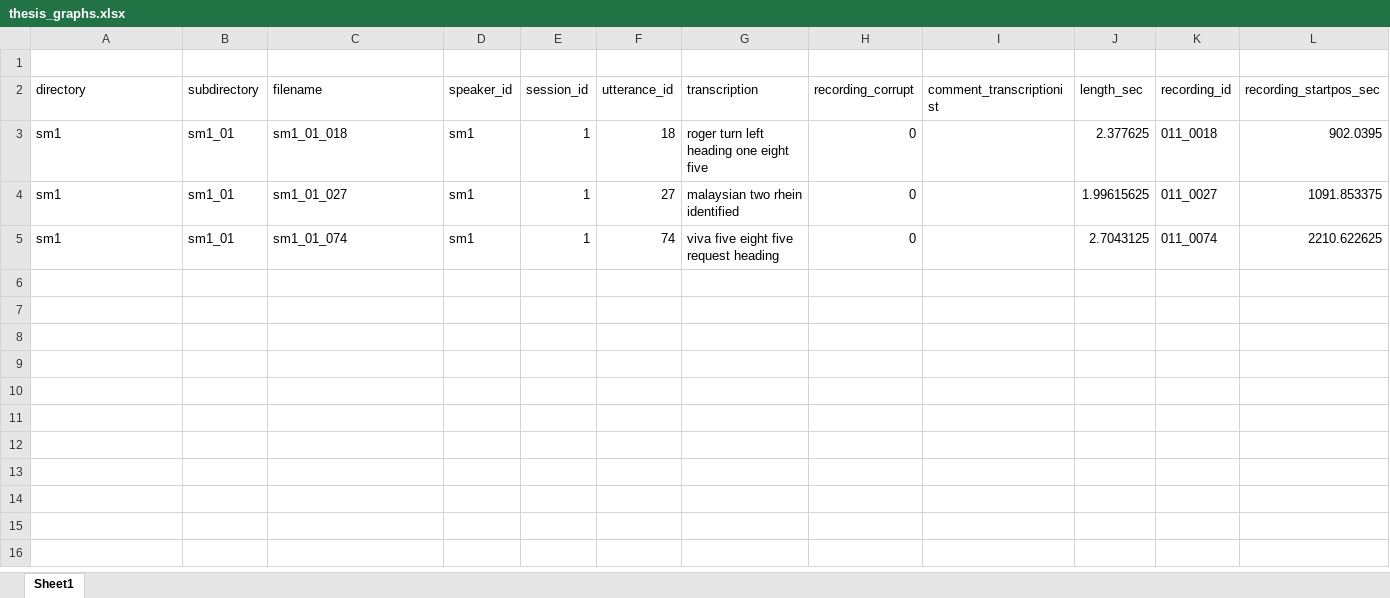
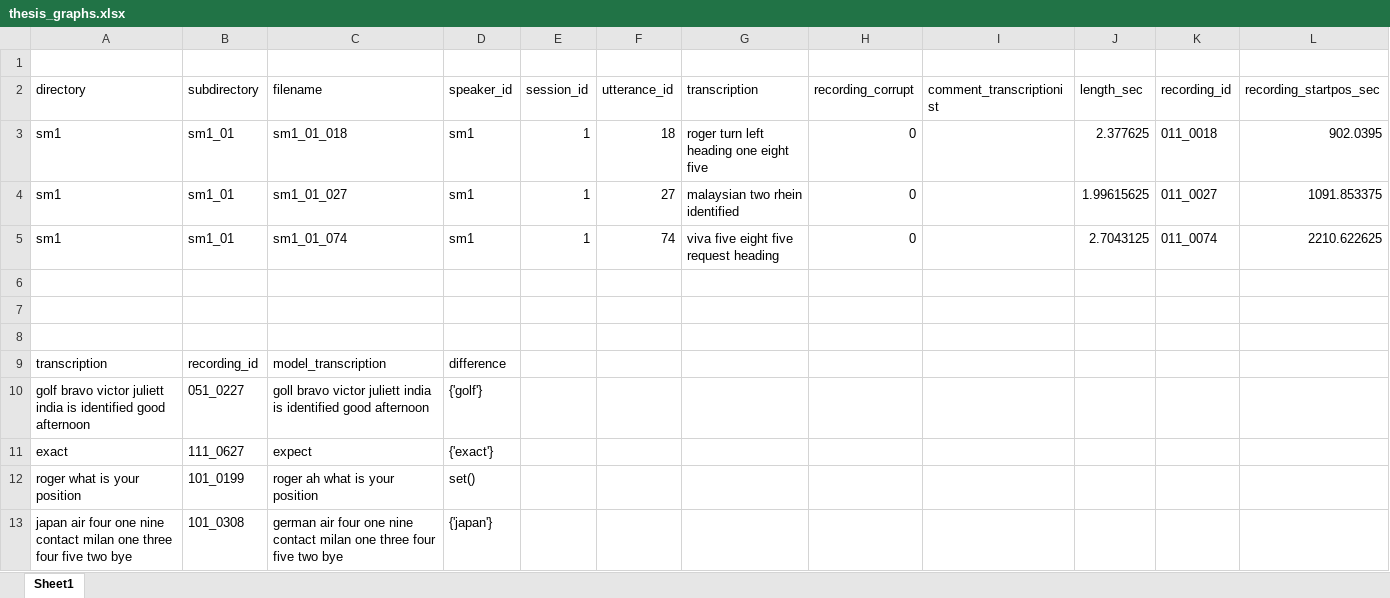
Before and after one commit to KaranChand/ATC, an Excel workbook: thesis_graphs.xlsx, sheet Sheet1, drawn as a sheet; values as stored, in another font and other column widths than the file's, no borders; table styles not drawn; the diff names each change by its address in the sheet, - before the commit and + after, or states it on an @@ line.

Commit message:
updated thesis and arpa errors difference

```diff
--- a/thesis_graphs.xlsx (sheet Sheet1)
+++ b/thesis_graphs.xlsx (sheet Sheet1)
+row 6: (empty)
+row 7: (empty)
+row 8: (empty)
+row 9: transcription | recording_id | model_transcription | difference
+row 10: golf bravo victor juliett india is identified good afternoon | 051_0227 | goll bravo victor juliett india is identified good afternoon | {'golf'}
+row 11: exact | 111_0627 | expect | {'exact'}
+row 12: roger what is your position | 101_0199 | roger ah what is your position | set()
+row 13: japan air four one nine contact milan one three four five two bye | 101_0308 | german air four one nine contact milan one three four five two bye | {'japan'}
```
Also changed, not shown: 4 other files.
